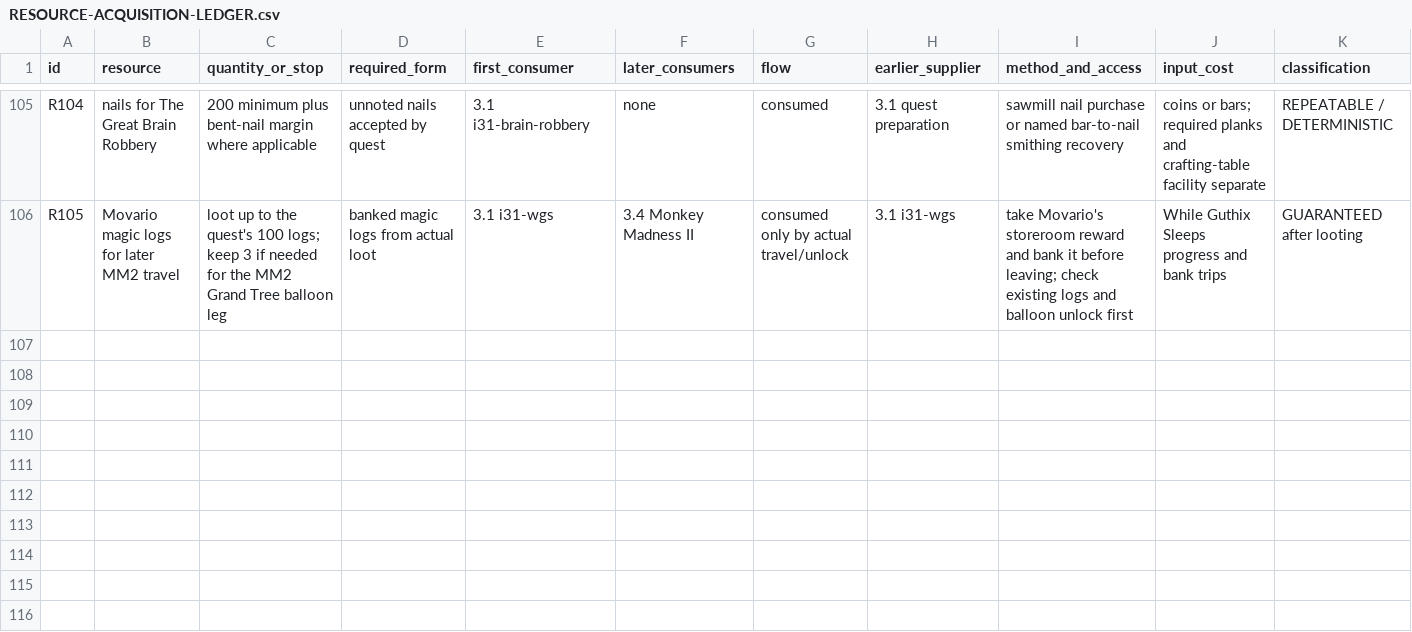
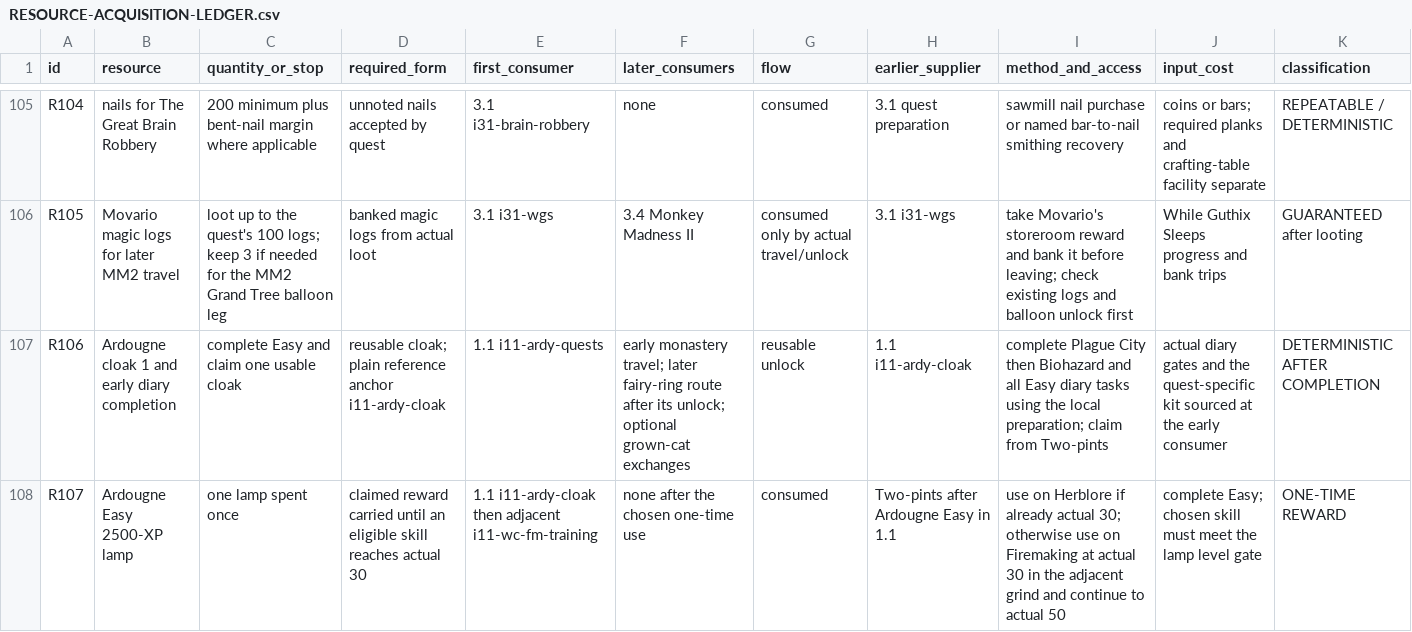
Before and after one commit to esherkness14/runescape-adventure-guide, a CSV file: RESOURCE-ACQUISITION-LEDGER.csv, drawn as a sheet; only a part is shown, gaps mark what is left out; rows hold the shown columns only; the diff names each change by its address in the sheet, - before the commit and + after, or states it on an @@ line.

Commit message:
Get Ardougne cloak 1 during the first Ardougne visit

```diff
--- a/RESOURCE-ACQUISITION-LEDGER.csv
+++ b/RESOURCE-ACQUISITION-LEDGER.csv
+row 107: R106 | Ardougne cloak 1 and early diary completion | complete Easy and claim one usable cloak | reusable cloak; plain reference anchor i11-ardy-cloak | 1.1 i11-ardy-quests | early monastery travel; later fairy-ring route after its unlock; optional grown-cat exchanges | reusable unlock | 1.1 i11-ardy-cloak | complete Plague City then Biohazard and all Easy diary tasks using the local preparation; claim from Two-pints | actual diary gates and the quest-specific kit sourced at the early consumer | DETERMINISTIC AFTER COMPLETION
+row 108: R107 | Ardougne Easy 2500-XP lamp | one lamp spent once | claimed reward carried until an eligible skill reaches actual 30 | 1.1 i11-ardy-cloak then adjacent i11-wc-fm-training | none after the chosen one-time use | consumed | Two-pints after Ardougne Easy in 1.1 | use on Herblore if already actual 30; otherwise use on Firemaking at actual 30 in the adjacent grind and continue to actual 50 | complete Easy; chosen skill must meet the lamp level gate | ONE-TIME REWARD
```
Also changed, not shown: 13 other files.
